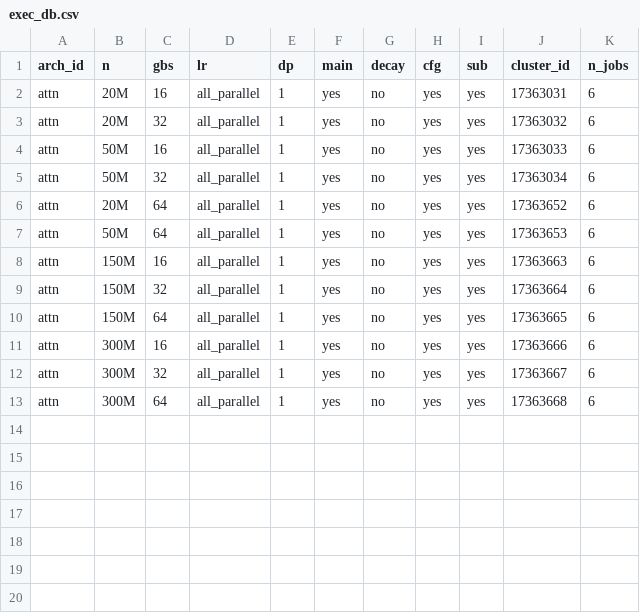
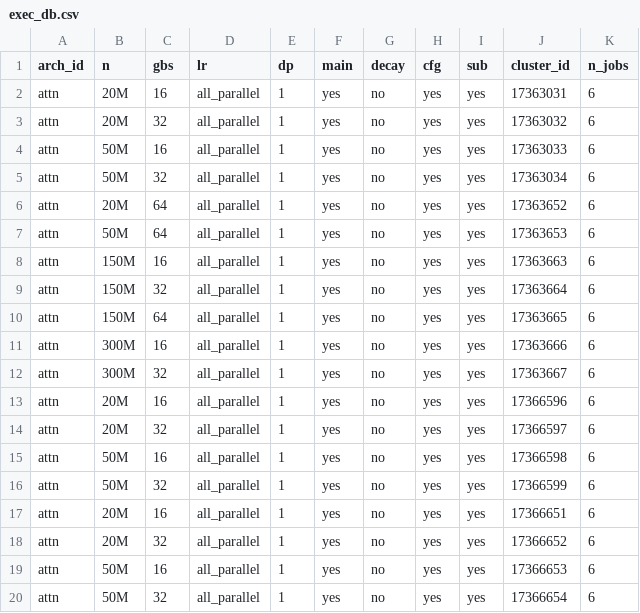
Before and after one commit to jaisidhsingh/fastlm, a CSV file: execs/exec_db.csv, drawn as a sheet.

```diff
--- a/execs/exec_db.csv
+++ b/execs/exec_db.csv
@@ -12,2 +12,9 @@ attn,300M,16,all_parallel,1,yes,no,yes,yes,17363666,6
 attn,300M,32,all_parallel,1,yes,no,yes,yes,17363667,6
-attn,300M,64,all_parallel,1,yes,no,yes,yes,17363668,6
+attn,20M,16,all_parallel,1,yes,no,yes,yes,17366596,6
+attn,20M,32,all_parallel,1,yes,no,yes,yes,17366597,6
+attn,50M,16,all_parallel,1,yes,no,yes,yes,17366598,6
+attn,50M,32,all_parallel,1,yes,no,yes,yes,17366599,6
+attn,20M,16,all_parallel,1,yes,no,yes,yes,17366651,6
+attn,20M,32,all_parallel,1,yes,no,yes,yes,17366652,6
+attn,50M,16,all_parallel,1,yes,no,yes,yes,17366653,6
+attn,50M,32,all_parallel,1,yes,no,yes,yes,17366654,6
```
Also changed, not shown: 20 other files.
